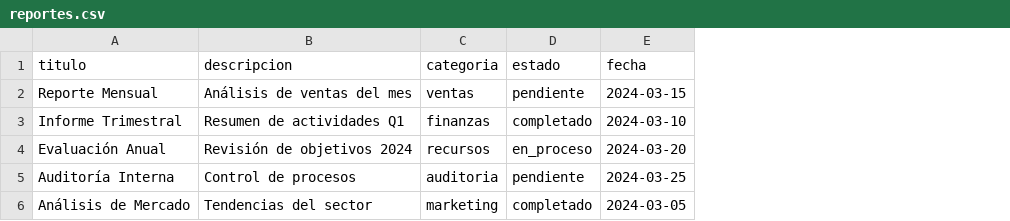
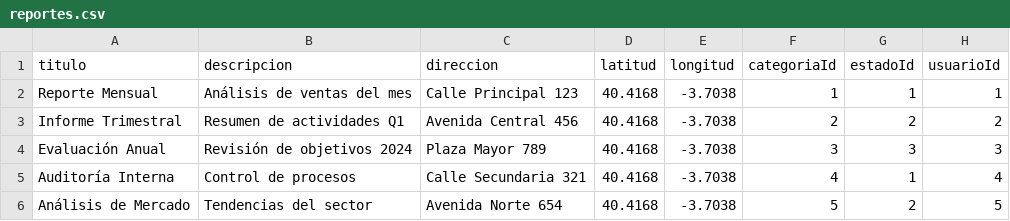
Before and after one commit to elias3446/hello-greetings-service, a CSV file: src/data/reportes.csv, drawn as a sheet; removed rows and columns are numbered as before the commit, all else as after; the diff names each change by its address in the sheet, - before the commit and + after, or states it on an @@ line.

```diff
--- a/src/data/reportes.csv
+++ b/src/data/reportes.csv
-column C (categoria), rows 2-6: ventas | finanzas | recursos | auditoria | marketing
-column D (estado), rows 2-6: pendiente | completado | en_proceso | pendiente | completado
-column E (fecha), rows 2-6: 2024-03-15 | 2024-03-10 | 2024-03-20 | 2024-03-25 | 2024-03-05
+column C (direccion), rows 2-6: Calle Principal 123 | Avenida Central 456 | Plaza Mayor 789 | Calle Secundaria 321 | Avenida Norte 654
+column D (latitud), rows 2-6: all 40.4168
+column E (longitud), rows 2-6: all -3.7038
+column F (categoriaId), rows 2-6: 1 | 2 | 3 | 4 | 5
+column G (estadoId), rows 2-6: 1 | 2 | 3 | 1 | 2
+column H (usuarioId), rows 2-6: 1 | 2 | 3 | 4 | 5
```
Also changed, not shown: src/data/categorias.csv, src/data/estados.csv, 10 other files.
